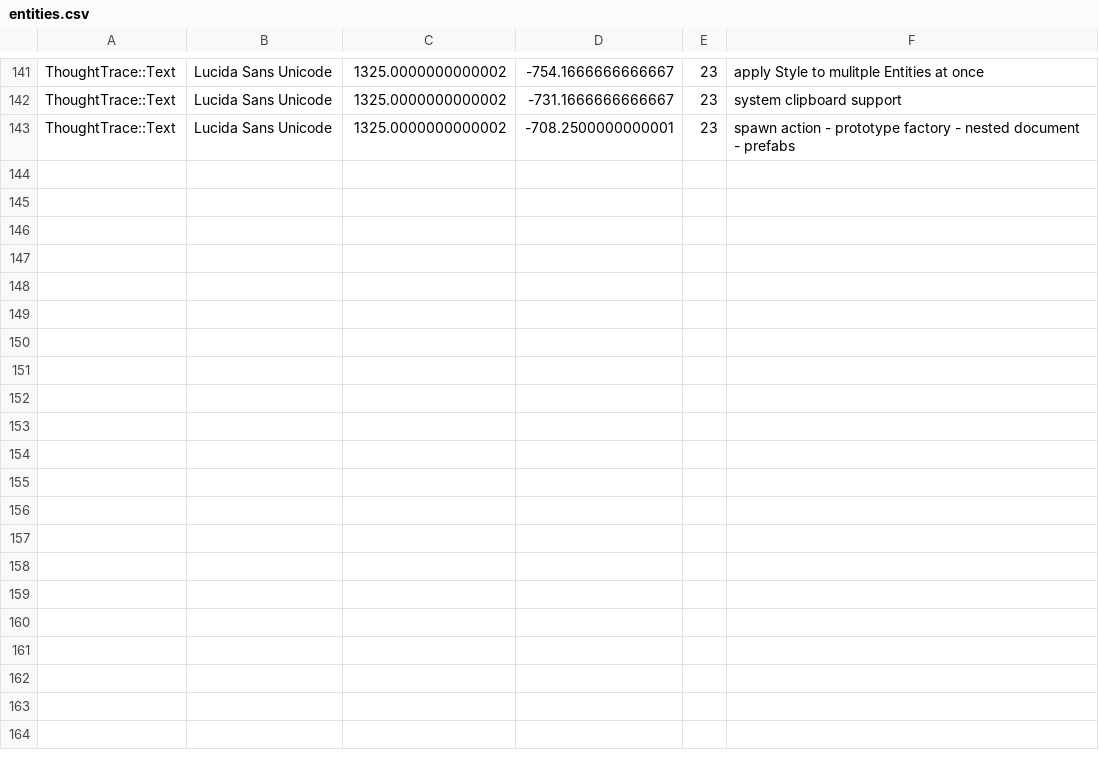
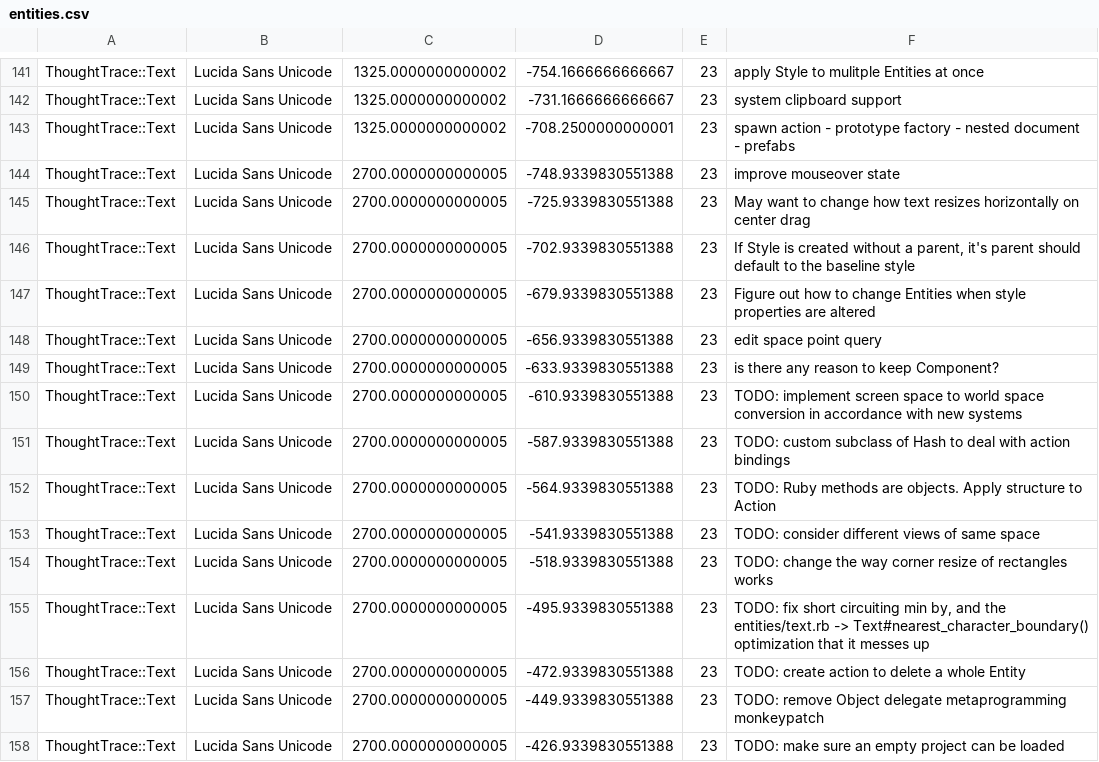
Before and after one commit to RavensKrag/ThoughtTrace, a CSV file: bin/data/todos/entities.csv, drawn as a sheet; only a part is shown, gaps mark what is left out; the diff names each change by its address in the sheet, - before the commit and + after, or states it on an @@ line.

```diff
--- a/bin/data/todos/entities.csv
+++ b/bin/data/todos/entities.csv
+row 144: ThoughtTrace::Text | Lucida Sans Unicode | 2700.0000000000005 | -748.9339830551388 | 23 | improve mouseover state
+row 145: ThoughtTrace::Text | Lucida Sans Unicode | 2700.0000000000005 | -725.9339830551388 | 23 | May want to change how text resizes horizontally on center drag
+row 146: ThoughtTrace::Text | Lucida Sans Unicode | 2700.0000000000005 | -702.9339830551388 | 23 | If Style is created without a parent, it's parent should default to the baseline style
+row 147: ThoughtTrace::Text | Lucida Sans Unicode | 2700.0000000000005 | -679.9339830551388 | 23 | Figure out how to change Entities when style properties are altered
+row 148: ThoughtTrace::Text | Lucida Sans Unicode | 2700.0000000000005 | -656.9339830551388 | 23 | edit space point query
+row 149: ThoughtTrace::Text | Lucida Sans Unicode | 2700.0000000000005 | -633.9339830551388 | 23 | is there any reason to keep Component?
+row 150: ThoughtTrace::Text | Lucida Sans Unicode | 2700.0000000000005 | -610.9339830551388 | 23 | TODO: implement screen space to world space conversion in accordance with new systems
+row 151: ThoughtTrace::Text | Lucida Sans Unicode | 2700.0000000000005 | -587.9339830551388 | 23 | TODO: custom subclass of Hash to deal with action bindings
+row 152: ThoughtTrace::Text | Lucida Sans Unicode | 2700.0000000000005 | -564.9339830551388 | 23 | TODO: Ruby methods are objects. Apply structure to Action
+row 153: ThoughtTrace::Text | Lucida Sans Unicode | 2700.0000000000005 | -541.9339830551388 | 23 | TODO: consider different views of same space
+row 154: ThoughtTrace::Text | Lucida Sans Unicode | 2700.0000000000005 | -518.9339830551388 | 23 | TODO: change the way corner resize of rectangles works
+row 155: ThoughtTrace::Text | Lucida Sans Unicode | 2700.0000000000005 | -495.9339830551388 | 23 | TODO: fix short circuiting min by, and the entities/text.rb -> Text#nearest_character_boundary() optimization that it messes up
+row 156: ThoughtTrace::Text | Lucida Sans Unicode | 2700.0000000000005 | -472.9339830551388 | 23 | TODO: create action to delete a whole Entity
+row 157: ThoughtTrace::Text | Lucida Sans Unicode | 2700.0000000000005 | -449.9339830551388 | 23 | TODO: remove Object delegate metaprogramming monkeypatch
+row 158: ThoughtTrace::Text | Lucida Sans Unicode | 2700.0000000000005 | -426.9339830551388 | 23 | TODO: make sure an empty project can be loaded
```
Also changed, not shown: 2 other files.
